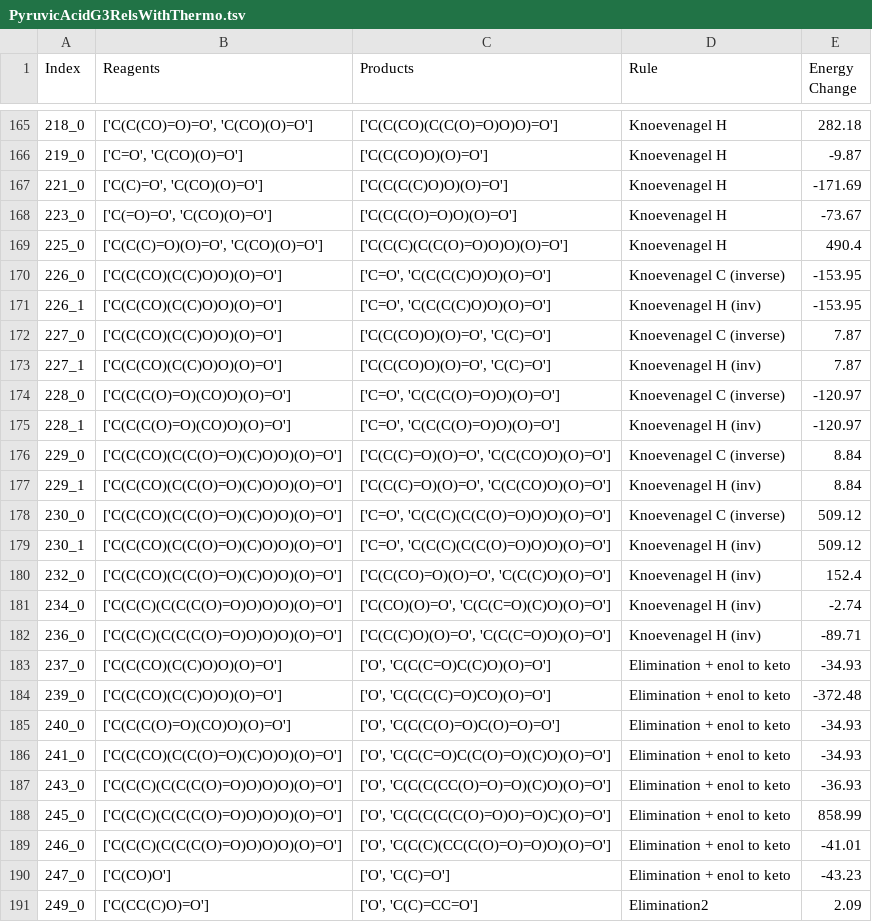
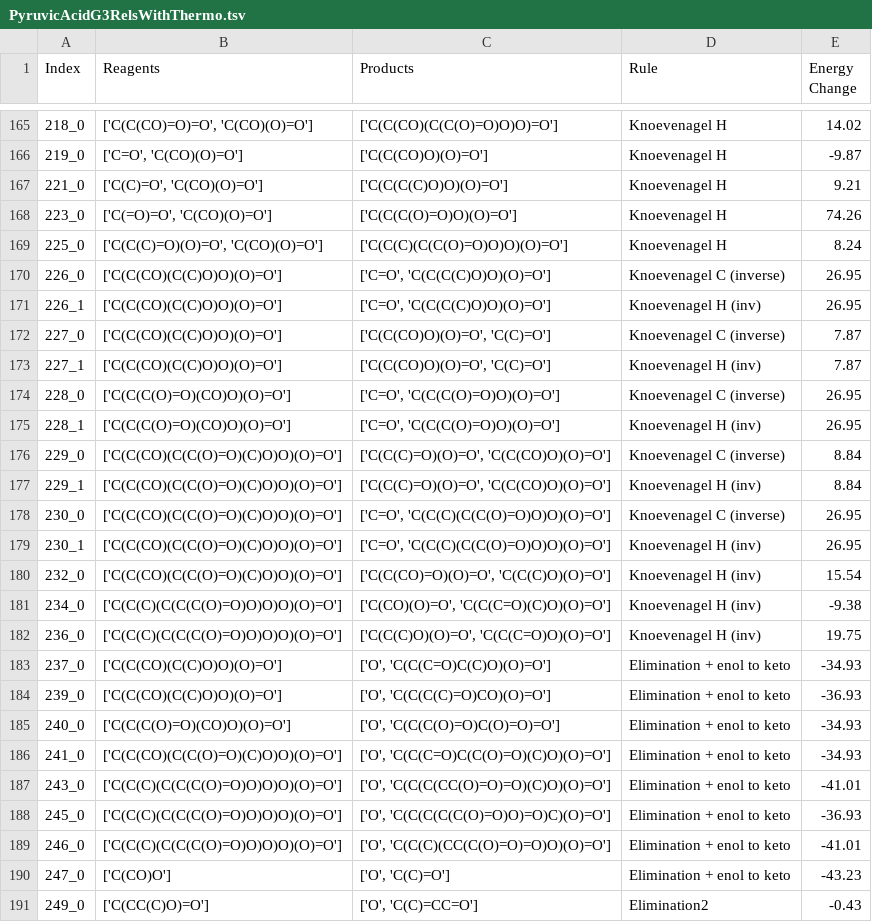
Before and after one commit to Reaction-Space-Explorer/nucleoside-analogues, a TSV file: ProcessedData/RelsWithThermoFiles/PyruvicAcidG3RelsWithThermo.tsv, drawn as a sheet; only a part is shown, gaps mark what is left out; the diff covers the shown part only.

```diff
--- a/ProcessedData/RelsWithThermoFiles/PyruvicAcidG3RelsWithThermo.tsv
+++ b/ProcessedData/RelsWithThermoFiles/PyruvicAcidG3RelsWithThermo.tsv
@@ -165,27 +165,27 @@ Index	Reagents	Products	Rule	Energy Change
-218_0	['C(C(CO)=O)=O', 'C(CO)(O)=O']	['C(C(CO)(C(C(O)=O)O)O)=O']	Knoevenagel H	282.18
+218_0	['C(C(CO)=O)=O', 'C(CO)(O)=O']	['C(C(CO)(C(C(O)=O)O)O)=O']	Knoevenagel H	14.02
 219_0	['C=O', 'C(CO)(O)=O']	['C(C(CO)O)(O)=O']	Knoevenagel H	-9.87
-221_0	['C(C)=O', 'C(CO)(O)=O']	['C(C(C(C)O)O)(O)=O']	Knoevenagel H	-171.69
-223_0	['C(=O)=O', 'C(CO)(O)=O']	['C(C(C(O)=O)O)(O)=O']	Knoevenagel H	-73.67
-225_0	['C(C(C)=O)(O)=O', 'C(CO)(O)=O']	['C(C(C)(C(C(O)=O)O)O)(O)=O']	Knoevenagel H	490.4
-226_0	['C(C(CO)(C(C)O)O)(O)=O']	['C=O', 'C(C(C(C)O)O)(O)=O']	Knoevenagel C (inverse)	-153.95
-226_1	['C(C(CO)(C(C)O)O)(O)=O']	['C=O', 'C(C(C(C)O)O)(O)=O']	Knoevenagel H (inv)	-153.95
+221_0	['C(C)=O', 'C(CO)(O)=O']	['C(C(C(C)O)O)(O)=O']	Knoevenagel H	9.21
+223_0	['C(=O)=O', 'C(CO)(O)=O']	['C(C(C(O)=O)O)(O)=O']	Knoevenagel H	74.26
+225_0	['C(C(C)=O)(O)=O', 'C(CO)(O)=O']	['C(C(C)(C(C(O)=O)O)O)(O)=O']	Knoevenagel H	8.24
+226_0	['C(C(CO)(C(C)O)O)(O)=O']	['C=O', 'C(C(C(C)O)O)(O)=O']	Knoevenagel C (inverse)	26.95
+226_1	['C(C(CO)(C(C)O)O)(O)=O']	['C=O', 'C(C(C(C)O)O)(O)=O']	Knoevenagel H (inv)	26.95
 227_0	['C(C(CO)(C(C)O)O)(O)=O']	['C(C(CO)O)(O)=O', 'C(C)=O']	Knoevenagel C (inverse)	7.87
 227_1	['C(C(CO)(C(C)O)O)(O)=O']	['C(C(CO)O)(O)=O', 'C(C)=O']	Knoevenagel H (inv)	7.87
-228_0	['C(C(C(O)=O)(CO)O)(O)=O']	['C=O', 'C(C(C(O)=O)O)(O)=O']	Knoevenagel C (inverse)	-120.97
-228_1	['C(C(C(O)=O)(CO)O)(O)=O']	['C=O', 'C(C(C(O)=O)O)(O)=O']	Knoevenagel H (inv)	-120.97
+228_0	['C(C(C(O)=O)(CO)O)(O)=O']	['C=O', 'C(C(C(O)=O)O)(O)=O']	Knoevenagel C (inverse)	26.95
+228_1	['C(C(C(O)=O)(CO)O)(O)=O']	['C=O', 'C(C(C(O)=O)O)(O)=O']	Knoevenagel H (inv)	26.95
 229_0	['C(C(CO)(C(C(O)=O)(C)O)O)(O)=O']	['C(C(C)=O)(O)=O', 'C(C(CO)O)(O)=O']	Knoevenagel C (inverse)	8.84
 229_1	['C(C(CO)(C(C(O)=O)(C)O)O)(O)=O']	['C(C(C)=O)(O)=O', 'C(C(CO)O)(O)=O']	Knoevenagel H (inv)	8.84
-230_0	['C(C(CO)(C(C(O)=O)(C)O)O)(O)=O']	['C=O', 'C(C(C)(C(C(O)=O)O)O)(O)=O']	Knoevenagel C (inverse)	509.12
-230_1	['C(C(CO)(C(C(O)=O)(C)O)O)(O)=O']	['C=O', 'C(C(C)(C(C(O)=O)O)O)(O)=O']	Knoevenagel H (inv)	509.12
-232_0	['C(C(CO)(C(C(O)=O)(C)O)O)(O)=O']	['C(C(CO)=O)(O)=O', 'C(C(C)O)(O)=O']	Knoevenagel H (inv)	152.4
-234_0	['C(C(C)(C(C(C(O)=O)O)O)O)(O)=O']	['C(CO)(O)=O', 'C(C(C=O)(C)O)(O)=O']	Knoevenagel H (inv)	-2.74
-236_0	['C(C(C)(C(C(C(O)=O)O)O)O)(O)=O']	['C(C(C)O)(O)=O', 'C(C(C=O)O)(O)=O']	Knoevenagel H (inv)	-89.71
+230_0	['C(C(CO)(C(C(O)=O)(C)O)O)(O)=O']	['C=O', 'C(C(C)(C(C(O)=O)O)O)(O)=O']	Knoevenagel C (inverse)	26.95
+230_1	['C(C(CO)(C(C(O)=O)(C)O)O)(O)=O']	['C=O', 'C(C(C)(C(C(O)=O)O)O)(O)=O']	Knoevenagel H (inv)	26.95
+232_0	['C(C(CO)(C(C(O)=O)(C)O)O)(O)=O']	['C(C(CO)=O)(O)=O', 'C(C(C)O)(O)=O']	Knoevenagel H (inv)	15.54
+234_0	['C(C(C)(C(C(C(O)=O)O)O)O)(O)=O']	['C(CO)(O)=O', 'C(C(C=O)(C)O)(O)=O']	Knoevenagel H (inv)	-9.38
+236_0	['C(C(C)(C(C(C(O)=O)O)O)O)(O)=O']	['C(C(C)O)(O)=O', 'C(C(C=O)O)(O)=O']	Knoevenagel H (inv)	19.75
 237_0	['C(C(CO)(C(C)O)O)(O)=O']	['O', 'C(C(C=O)C(C)O)(O)=O']	Elimination + enol to keto	-34.93
-239_0	['C(C(CO)(C(C)O)O)(O)=O']	['O', 'C(C(C(C)=O)CO)(O)=O']	Elimination + enol to keto	-372.48
+239_0	['C(C(CO)(C(C)O)O)(O)=O']	['O', 'C(C(C(C)=O)CO)(O)=O']	Elimination + enol to keto	-36.93
 240_0	['C(C(C(O)=O)(CO)O)(O)=O']	['O', 'C(C(C(O)=O)C(O)=O)=O']	Elimination + enol to keto	-34.93
 241_0	['C(C(CO)(C(C(O)=O)(C)O)O)(O)=O']	['O', 'C(C(C=O)C(C(O)=O)(C)O)(O)=O']	Elimination + enol to keto	-34.93
-243_0	['C(C(C)(C(C(C(O)=O)O)O)O)(O)=O']	['O', 'C(C(C(CC(O)=O)=O)(C)O)(O)=O']	Elimination + enol to keto	-36.93
-245_0	['C(C(C)(C(C(C(O)=O)O)O)O)(O)=O']	['O', 'C(C(C(C(C(O)=O)O)=O)C)(O)=O']	Elimination + enol to keto	858.99
+243_0	['C(C(C)(C(C(C(O)=O)O)O)O)(O)=O']	['O', 'C(C(C(CC(O)=O)=O)(C)O)(O)=O']	Elimination + enol to keto	-41.01
+245_0	['C(C(C)(C(C(C(O)=O)O)O)O)(O)=O']	['O', 'C(C(C(C(C(O)=O)O)=O)C)(O)=O']	Elimination + enol to keto	-36.93
 246_0	['C(C(C)(C(C(C(O)=O)O)O)O)(O)=O']	['O', 'C(C(C)(CC(C(O)=O)=O)O)(O)=O']	Elimination + enol to keto	-41.01
 247_0	['C(CO)O']	['O', 'C(C)=O']	Elimination + enol to keto	-43.23
-249_0	['C(CC(C)O)=O']	['O', 'C(C)=CC=O']	Elimination2	2.09
+249_0	['C(CC(C)O)=O']	['O', 'C(C)=CC=O']	Elimination2	-0.43
```
Also changed, not shown: 63 edited cells elsewhere in this file, ProcessedData/RelsWithThermoFiles/GlucoseAmmG3RelsWithThermo.tsv, ProcessedData/RelsWithThermoFiles/GlucoseG3RelsWithThermo.tsv, 35 other files.
